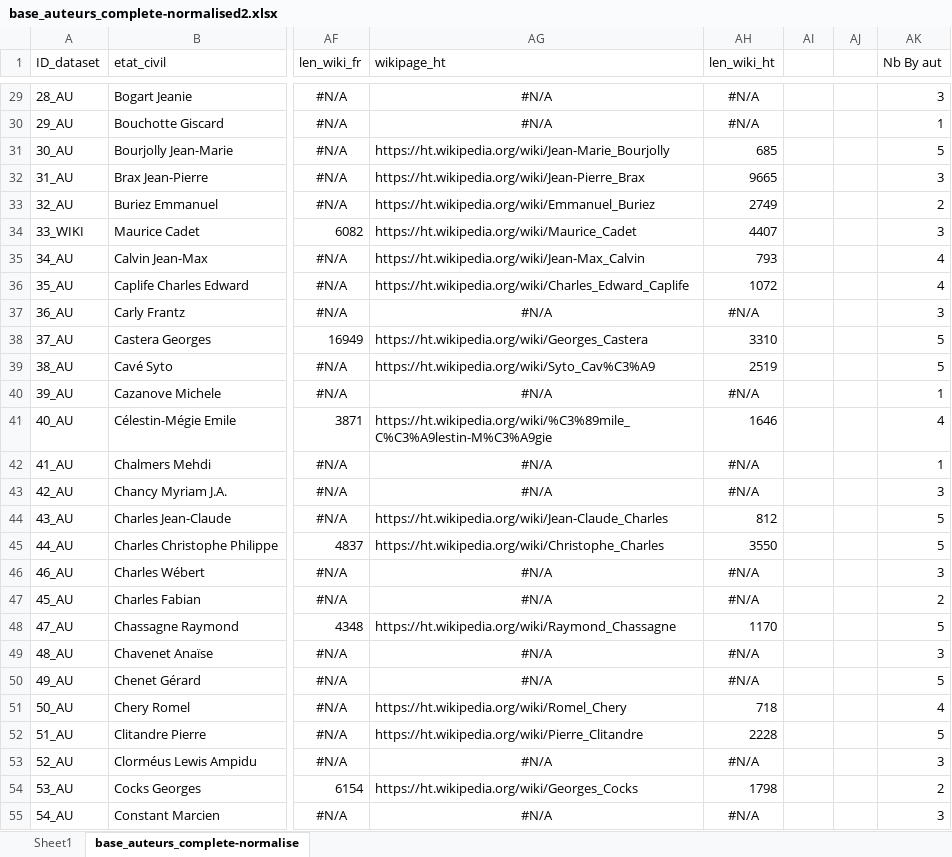
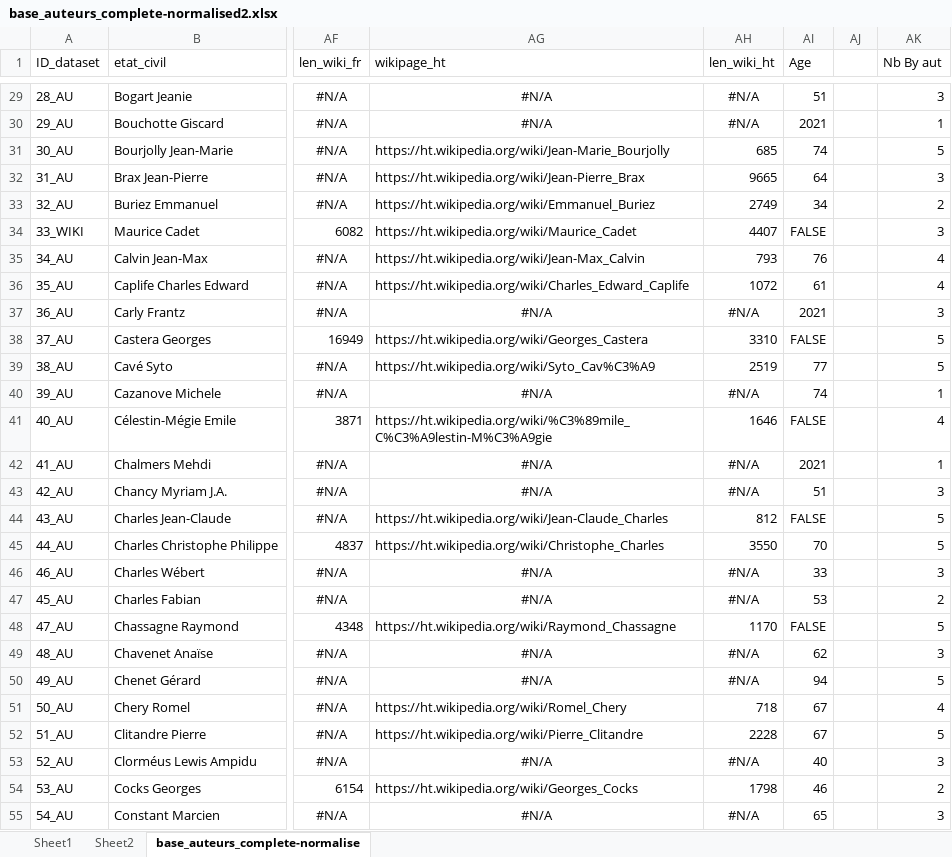
Before and after one commit to datalogism/lifranum-carto, an Excel workbook: next_work_openrefine/base_auteurs_complete-normalised2.xlsx, sheet base_auteurs_complete-normalise, drawn as a sheet; only a part is shown, gaps mark what is left out; values as stored, in another font and other column widths than the file's, no borders; the diff covers the shown part only; the diff names each change by its address in the sheet, - before the commit and + after, or states it on an @@ line.

```diff
--- a/next_work_openrefine/base_auteurs_complete-normalised2.xlsx (sheet base_auteurs_complete-normalise)
+++ b/next_work_openrefine/base_auteurs_complete-normalised2.xlsx (sheet base_auteurs_complete-normalise)
+sheet tab: Sheet2
-AI1: (empty)
+AI1: Age
-AI29 (Age): (empty)
+AI29 (Age): 51
-AI30 (Age): (empty)
+AI30 (Age): 2021
-AI31 (Age): (empty)
+AI31 (Age): 74
-AI32 (Age): (empty)
+AI32 (Age): 64
-AI33 (Age): (empty)
+AI33 (Age): 34
-AI34 (Age): (empty)
+AI34 (Age): FALSE
-AI35 (Age): (empty)
+AI35 (Age): 76
-AI36 (Age): (empty)
+AI36 (Age): 61
-AI37 (Age): (empty)
+AI37 (Age): 2021
-AI38 (Age): (empty)
+AI38 (Age): FALSE
-AI39 (Age): (empty)
+AI39 (Age): 77
-AI40 (Age): (empty)
+AI40 (Age): 74
-AI41 (Age): (empty)
+AI41 (Age): FALSE
-AI42 (Age): (empty)
+AI42 (Age): 2021
-AI43 (Age): (empty)
+AI43 (Age): 51
-AI44 (Age): (empty)
+AI44 (Age): FALSE
-AI45 (Age): (empty)
+AI45 (Age): 70
-AI46 (Age): (empty)
+AI46 (Age): 33
-AI47 (Age): (empty)
+AI47 (Age): 53
-AI48 (Age): (empty)
+AI48 (Age): FALSE
-AI49 (Age): (empty)
+AI49 (Age): 62
-AI50 (Age): (empty)
+AI50 (Age): 94
-AI51:AI52 (Age): (empty)
+AI51:AI52 (Age): 67
-AI53 (Age): (empty)
+AI53 (Age): 40
-AI54 (Age): (empty)
+AI54 (Age): 46
-AI55 (Age): (empty)
+AI55 (Age): 65
```
Also changed, not shown: 163 edited cells elsewhere in this sheet, charts or pictures, 1 other file.
